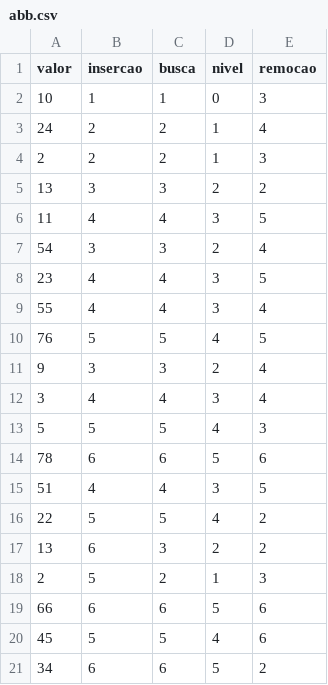
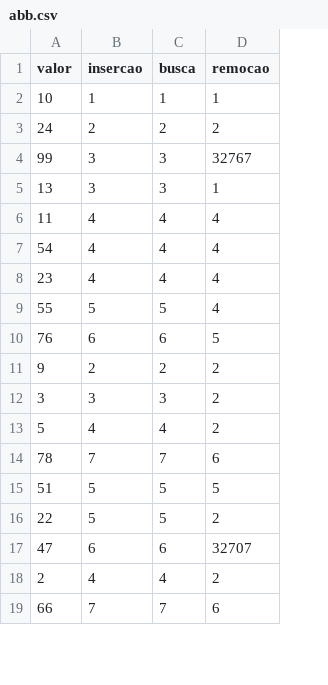
Before and after one commit to rafaelportomoura/abb-avl, a CSV file: arquivos/abb.csv, drawn as a sheet; only a part is shown; removed rows and columns are numbered as before the commit, all else as after; the diff covers the shown part only; the diff names each change by its address in the sheet, - before the commit and + after, or states it on an @@ line.

```diff
--- a/arquivos/abb.csv
+++ b/arquivos/abb.csv
-column D (nivel), rows 2-3: 0 | 1; rows 5-10: 2 | 3 | 2 | 3 | 3 | 4; rows 14-16: 5 | 3 | 4; row 19: 5
-D2 (remocao): 3
+D2 (remocao): 1
-D3 (remocao): 4
+D3 (remocao): 2
-row 4: 2 | 2 | 2 | 1 | 3
+row 4: 99 | 3 | 3 | 32767
-D5 (remocao): 2
+D5 (remocao): 1
-D6 (remocao): 5
+D6 (remocao): 4
-B7 (insercao): 3
+B7 (insercao): 4
-C7 (busca): 3
+C7 (busca): 4
-D8 (remocao): 5
+D8 (remocao): 4
-B9 (insercao): 4
+B9 (insercao): 5
-C9 (busca): 4
+C9 (busca): 5
-B10 (insercao): 5
+B10 (insercao): 6
-C10 (busca): 5
+C10 (busca): 6
-row 11: 9 | 3 | 3 | 2 | 4
-row 12: 3 | 4 | 4 | 3 | 4
-row 13: 5 | 5 | 5 | 4 | 3
+row 11: 9 | 2 | 2 | 2
+row 12: 3 | 3 | 3 | 2
+row 13: 5 | 4 | 4 | 2
-B14 (insercao): 6
+B14 (insercao): 7
-C14 (busca): 6
+C14 (busca): 7
-B15 (insercao): 4
+B15 (insercao): 5
-C15 (busca): 4
+C15 (busca): 5
-row 17: 13 | 6 | 3 | 2 | 2
-row 18: 2 | 5 | 2 | 1 | 3
+row 17: 47 | 6 | 6 | 32707
+row 18: 2 | 4 | 4 | 2
-B19 (insercao): 6
+B19 (insercao): 7
-C19 (busca): 6
+C19 (busca): 7
-row 20: 45 | 5 | 5 | 4 | 6
-row 21: 34 | 6 | 6 | 5 | 2
```
Also changed, not shown: 5 added rows, 3 removed rows and 13 edited cells elsewhere in this file, 2 other files.
